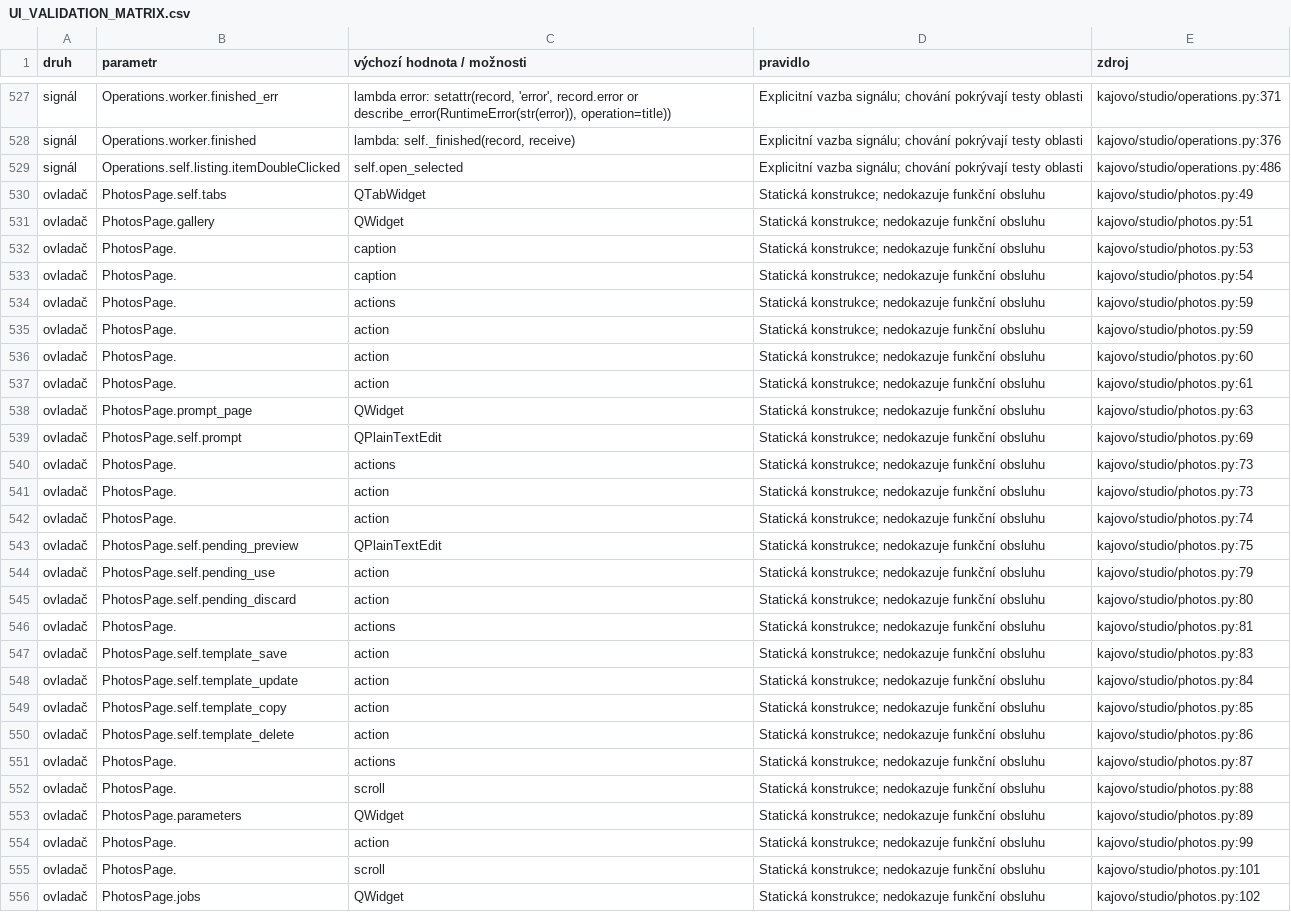
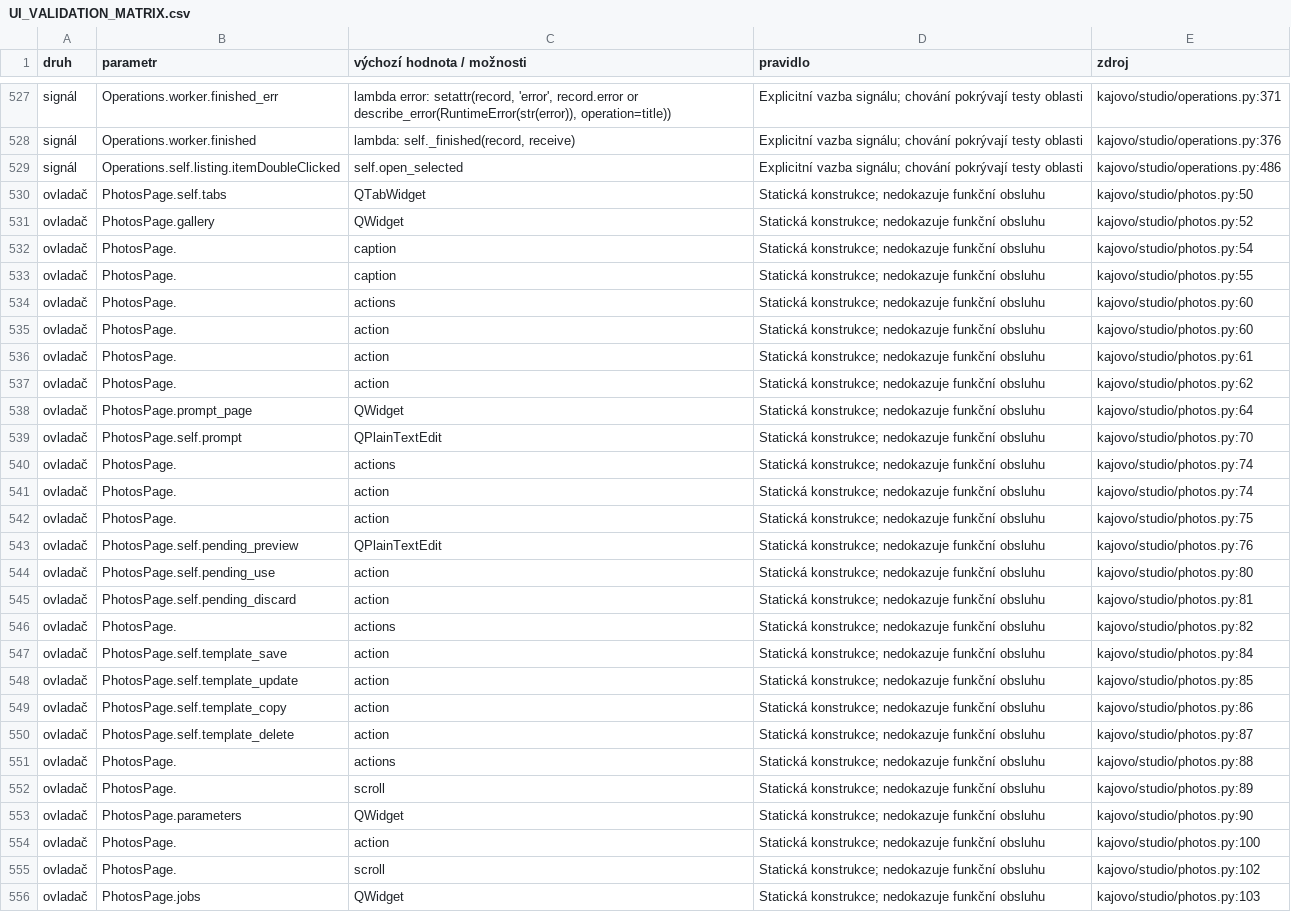
Before and after one commit to karelmartinek-a11y/KajovoNG, a CSV file: docs/UI_VALIDATION_MATRIX.csv, drawn as a sheet; only a part is shown, gaps mark what is left out; the diff covers the shown part only.

Commit message:
fix: isolate photo batch refresh failures

```diff
--- a/docs/UI_VALIDATION_MATRIX.csv
+++ b/docs/UI_VALIDATION_MATRIX.csv
@@ -529,28 +529,28 @@ signál,Operations.worker.finished,"lambda: self._finished(record, receive)",Exp
 signál,Operations.self.listing.itemDoubleClicked,self.open_selected,Explicitní vazba signálu; chování pokrývají testy oblasti,kajovo/studio/operations.py:486
-ovladač,PhotosPage.self.tabs,QTabWidget,Statická konstrukce; nedokazuje funkční obsluhu,kajovo/studio/photos.py:49
-ovladač,PhotosPage.gallery,QWidget,Statická konstrukce; nedokazuje funkční obsluhu,kajovo/studio/photos.py:51
-ovladač,PhotosPage.,caption,Statická konstrukce; nedokazuje funkční obsluhu,kajovo/studio/photos.py:53
+ovladač,PhotosPage.self.tabs,QTabWidget,Statická konstrukce; nedokazuje funkční obsluhu,kajovo/studio/photos.py:50
+ovladač,PhotosPage.gallery,QWidget,Statická konstrukce; nedokazuje funkční obsluhu,kajovo/studio/photos.py:52
 ovladač,PhotosPage.,caption,Statická konstrukce; nedokazuje funkční obsluhu,kajovo/studio/photos.py:54
-ovladač,PhotosPage.,actions,Statická konstrukce; nedokazuje funkční obsluhu,kajovo/studio/photos.py:59
-ovladač,PhotosPage.,action,Statická konstrukce; nedokazuje funkční obsluhu,kajovo/studio/photos.py:59
+ovladač,PhotosPage.,caption,Statická konstrukce; nedokazuje funkční obsluhu,kajovo/studio/photos.py:55
+ovladač,PhotosPage.,actions,Statická konstrukce; nedokazuje funkční obsluhu,kajovo/studio/photos.py:60
 ovladač,PhotosPage.,action,Statická konstrukce; nedokazuje funkční obsluhu,kajovo/studio/photos.py:60
 ovladač,PhotosPage.,action,Statická konstrukce; nedokazuje funkční obsluhu,kajovo/studio/photos.py:61
-ovladač,PhotosPage.prompt_page,QWidget,Statická konstrukce; nedokazuje funkční obsluhu,kajovo/studio/photos.py:63
-ovladač,PhotosPage.self.prompt,QPlainTextEdit,Statická konstrukce; nedokazuje funkční obsluhu,kajovo/studio/photos.py:69
-ovladač,PhotosPage.,actions,Statická konstrukce; nedokazuje funkční obsluhu,kajovo/studio/photos.py:73
-ovladač,PhotosPage.,action,Statická konstrukce; nedokazuje funkční obsluhu,kajovo/studio/photos.py:73
+ovladač,PhotosPage.,action,Statická konstrukce; nedokazuje funkční obsluhu,kajovo/studio/photos.py:62
+ovladač,PhotosPage.prompt_page,QWidget,Statická konstrukce; nedokazuje funkční obsluhu,kajovo/studio/photos.py:64
+ovladač,PhotosPage.self.prompt,QPlainTextEdit,Statická konstrukce; nedokazuje funkční obsluhu,kajovo/studio/photos.py:70
+ovladač,PhotosPage.,actions,Statická konstrukce; nedokazuje funkční obsluhu,kajovo/studio/photos.py:74
 ovladač,PhotosPage.,action,Statická konstrukce; nedokazuje funkční obsluhu,kajovo/studio/photos.py:74
-ovladač,PhotosPage.self.pending_preview,QPlainTextEdit,Statická konstrukce; nedokazuje funkční obsluhu,kajovo/studio/photos.py:75
-ovladač,PhotosPage.self.pending_use,action,Statická konstrukce; nedokazuje funkční obsluhu,kajovo/studio/photos.py:79
-ovladač,PhotosPage.self.pending_discard,action,Statická konstrukce; nedokazuje funkční obsluhu,kajovo/studio/photos.py:80
-ovladač,PhotosPage.,actions,Statická konstrukce; nedokazuje funkční obsluhu,kajovo/studio/photos.py:81
-ovladač,PhotosPage.self.template_save,action,Statická konstrukce; nedokazuje funkční obsluhu,kajovo/studio/photos.py:83
-ovladač,PhotosPage.self.template_update,action,Statická konstrukce; nedokazuje funkční obsluhu,kajovo/studio/photos.py:84
-ovladač,PhotosPage.self.template_copy,action,Statická konstrukce; nedokazuje funkční obsluhu,kajovo/studio/photos.py:85
-ovladač,PhotosPage.self.template_delete,action,Statická konstrukce; nedokazuje funkční obsluhu,kajovo/studio/photos.py:86
-ovladač,PhotosPage.,actions,Statická konstrukce; nedokazuje funkční obsluhu,kajovo/studio/photos.py:87
-ovladač,PhotosPage.,scroll,Statická konstrukce; nedokazuje funkční obsluhu,kajovo/studio/photos.py:88
-ovladač,PhotosPage.parameters,QWidget,Statická konstrukce; nedokazuje funkční obsluhu,kajovo/studio/photos.py:89
-ovladač,PhotosPage.,action,Statická konstrukce; nedokazuje funkční obsluhu,kajovo/studio/photos.py:99
-ovladač,PhotosPage.,scroll,Statická konstrukce; nedokazuje funkční obsluhu,kajovo/studio/photos.py:101
-ovladač,PhotosPage.jobs,QWidget,Statická konstrukce; nedokazuje funkční obsluhu,kajovo/studio/photos.py:102
+ovladač,PhotosPage.,action,Statická konstrukce; nedokazuje funkční obsluhu,kajovo/studio/photos.py:75
+ovladač,PhotosPage.self.pending_preview,QPlainTextEdit,Statická konstrukce; nedokazuje funkční obsluhu,kajovo/studio/photos.py:76
+ovladač,PhotosPage.self.pending_use,action,Statická konstrukce; nedokazuje funkční obsluhu,kajovo/studio/photos.py:80
+ovladač,PhotosPage.self.pending_discard,action,Statická konstrukce; nedokazuje funkční obsluhu,kajovo/studio/photos.py:81
+ovladač,PhotosPage.,actions,Statická konstrukce; nedokazuje funkční obsluhu,kajovo/studio/photos.py:82
+ovladač,PhotosPage.self.template_save,action,Statická konstrukce; nedokazuje funkční obsluhu,kajovo/studio/photos.py:84
+ovladač,PhotosPage.self.template_update,action,Statická konstrukce; nedokazuje funkční obsluhu,kajovo/studio/photos.py:85
+ovladač,PhotosPage.self.template_copy,action,Statická konstrukce; nedokazuje funkční obsluhu,kajovo/studio/photos.py:86
+ovladač,PhotosPage.self.template_delete,action,Statická konstrukce; nedokazuje funkční obsluhu,kajovo/studio/photos.py:87
+ovladač,PhotosPage.,actions,Statická konstrukce; nedokazuje funkční obsluhu,kajovo/studio/photos.py:88
+ovladač,PhotosPage.,scroll,Statická konstrukce; nedokazuje funkční obsluhu,kajovo/studio/photos.py:89
+ovladač,PhotosPage.parameters,QWidget,Statická konstrukce; nedokazuje funkční obsluhu,kajovo/studio/photos.py:90
+ovladač,PhotosPage.,action,Statická konstrukce; nedokazuje funkční obsluhu,kajovo/studio/photos.py:100
+ovladač,PhotosPage.,scroll,Statická konstrukce; nedokazuje funkční obsluhu,kajovo/studio/photos.py:102
+ovladač,PhotosPage.jobs,QWidget,Statická konstrukce; nedokazuje funkční obsluhu,kajovo/studio/photos.py:103
```
Also changed, not shown: 1 added row, 1 removed row and 20 edited cells elsewhere in this file, 5 other files.
